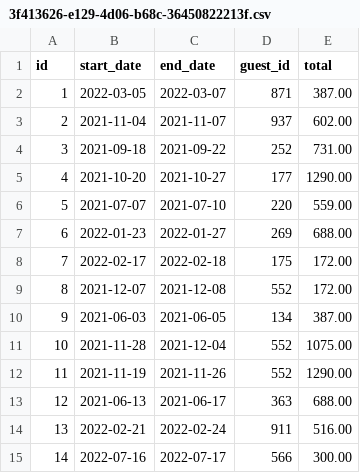
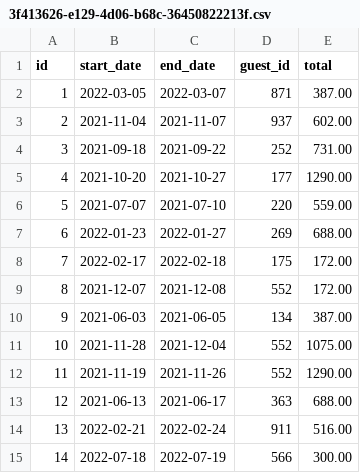
Before and after one commit to ColeAbell/VacationBookingApp, a CSV file: data/reservation_data_test/3f413626-e129-4d06-b68c-36450822213f.csv, drawn as a sheet.

```diff
--- a/data/reservation_data_test/3f413626-e129-4d06-b68c-36450822213f.csv
+++ b/data/reservation_data_test/3f413626-e129-4d06-b68c-36450822213f.csv
@@ -14,2 +14,2 @@ id,start_date,end_date,guest_id,total
 13,2022-02-21,2022-02-24,911,516.00
-14,2022-07-16,2022-07-17,566,300.00
+14,2022-07-18,2022-07-19,566,300.00
```
Also changed, not shown: data/guests.csv, data/hosts.csv, 6 other files.
